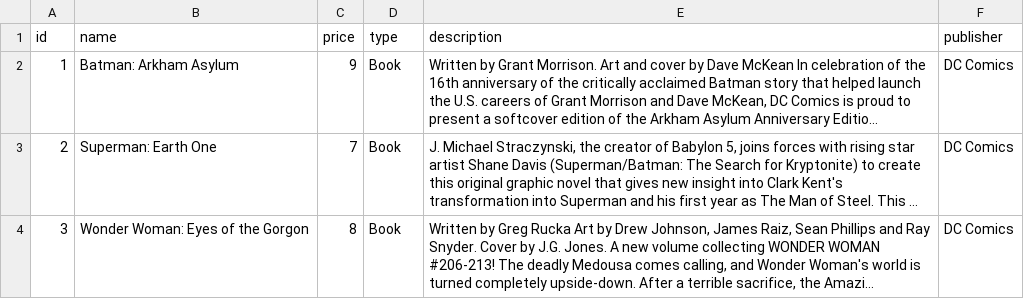
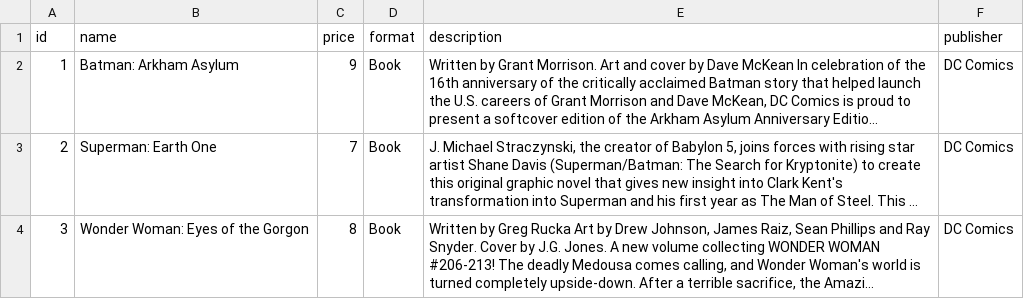
Before and after one commit to cdspower/iapt, a CSV file: Practical4/data/products.csv, drawn as a sheet; only a part is shown; long unchanged cells end in …; the diff names each change by its address in the sheet, - before the commit and + after, or states it on an @@ line.

Commit message:
Practical 4 updated 2015
Updated Practical 4

```diff
--- a/Practical4/data/products.csv
+++ b/Practical4/data/products.csv
-D1: type
+D1: format
```
Also changed, not shown: 58 other files.
